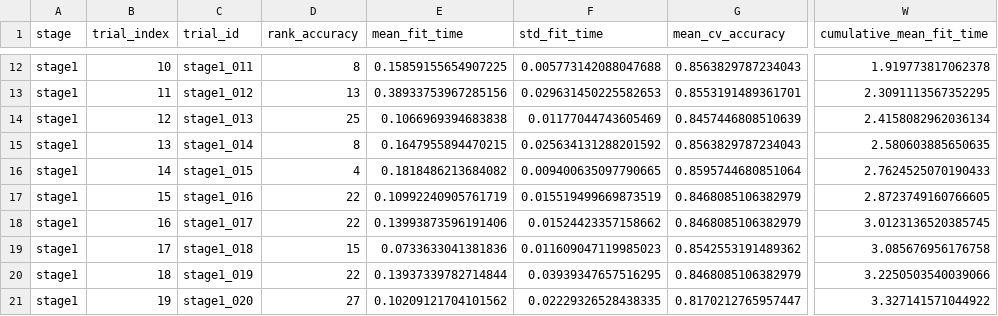
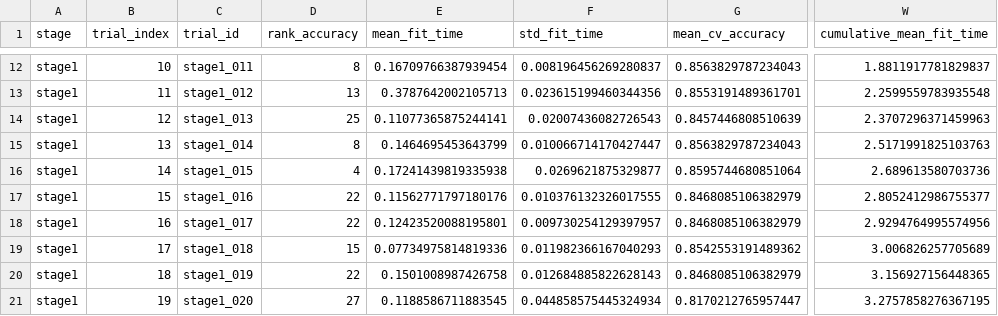
Before and after one commit to SKSpraveen/employee-attrition-prediction, a CSV file: outputs/metrics/xgboost_runtime_trials.csv, drawn as a sheet; only a part is shown, gaps mark what is left out; the diff covers the shown part only; the diff names each change by its address in the sheet, - before the commit and + after, or states it on an @@ line.

```diff
--- a/outputs/metrics/xgboost_runtime_trials.csv
+++ b/outputs/metrics/xgboost_runtime_trials.csv
-E12 (mean_fit_time): 0.15859155654907225
+E12 (mean_fit_time): 0.16709766387939454
-F12 (std_fit_time): 0.005773142088047688
+F12 (std_fit_time): 0.008196456269280837
-W12 (cumulative_mean_fit_time): 1.919773817062378
+W12 (cumulative_mean_fit_time): 1.8811917781829837
-E13 (mean_fit_time): 0.38933753967285156
+E13 (mean_fit_time): 0.3787642002105713
-F13 (std_fit_time): 0.029631450225582653
+F13 (std_fit_time): 0.023615199460344356
-W13 (cumulative_mean_fit_time): 2.3091113567352295
+W13 (cumulative_mean_fit_time): 2.2599559783935548
-E14 (mean_fit_time): 0.1066969394683838
+E14 (mean_fit_time): 0.11077365875244141
-F14 (std_fit_time): 0.01177044743605469
+F14 (std_fit_time): 0.02007436082726543
-W14 (cumulative_mean_fit_time): 2.4158082962036134
+W14 (cumulative_mean_fit_time): 2.3707296371459963
-E15 (mean_fit_time): 0.1647955894470215
+E15 (mean_fit_time): 0.1464695453643799
-F15 (std_fit_time): 0.025634131288201592
+F15 (std_fit_time): 0.010066714170427447
-W15 (cumulative_mean_fit_time): 2.580603885650635
+W15 (cumulative_mean_fit_time): 2.5171991825103763
-E16 (mean_fit_time): 0.1818486213684082
+E16 (mean_fit_time): 0.17241439819335938
-F16 (std_fit_time): 0.009400635097790665
+F16 (std_fit_time): 0.0269621875329877
-W16 (cumulative_mean_fit_time): 2.7624525070190433
+W16 (cumulative_mean_fit_time): 2.689613580703736
-E17 (mean_fit_time): 0.10992240905761719
+E17 (mean_fit_time): 0.11562771797180176
-F17 (std_fit_time): 0.015519499669873519
+F17 (std_fit_time): 0.010376132326017555
-W17 (cumulative_mean_fit_time): 2.8723749160766605
+W17 (cumulative_mean_fit_time): 2.8052412986755377
-E18 (mean_fit_time): 0.13993873596191406
+E18 (mean_fit_time): 0.12423520088195801
-F18 (std_fit_time): 0.01524423357158662
+F18 (std_fit_time): 0.009730254129397957
-W18 (cumulative_mean_fit_time): 3.0123136520385745
+W18 (cumulative_mean_fit_time): 2.9294764995574956
-E19 (mean_fit_time): 0.0733633041381836
+E19 (mean_fit_time): 0.07734975814819336
-F19 (std_fit_time): 0.011609047119985023
+F19 (std_fit_time): 0.011982366167040293
-W19 (cumulative_mean_fit_time): 3.085676956176758
+W19 (cumulative_mean_fit_time): 3.006826257705689
-E20 (mean_fit_time): 0.13937339782714844
+E20 (mean_fit_time): 0.1501008987426758
-F20 (std_fit_time): 0.03939347657516295
+F20 (std_fit_time): 0.012684885822628143
-W20 (cumulative_mean_fit_time): 3.2250503540039066
+W20 (cumulative_mean_fit_time): 3.156927156448365
-E21 (mean_fit_time): 0.10209121704101562
+E21 (mean_fit_time): 0.1188586711883545
-F21 (std_fit_time): 0.02229326528438335
+F21 (std_fit_time): 0.044858575445324934
-W21 (cumulative_mean_fit_time): 3.327141571044922
+W21 (cumulative_mean_fit_time): 3.2757858276367195
```
Also changed, not shown: 102 edited cells elsewhere in this file, 2 other files.
